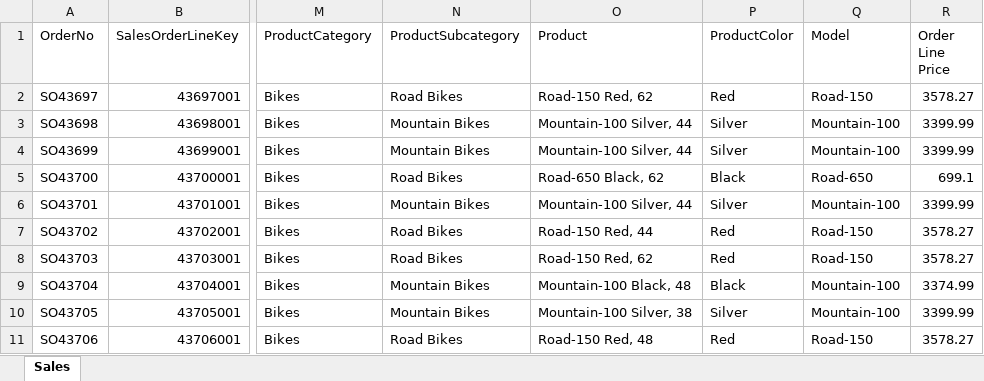
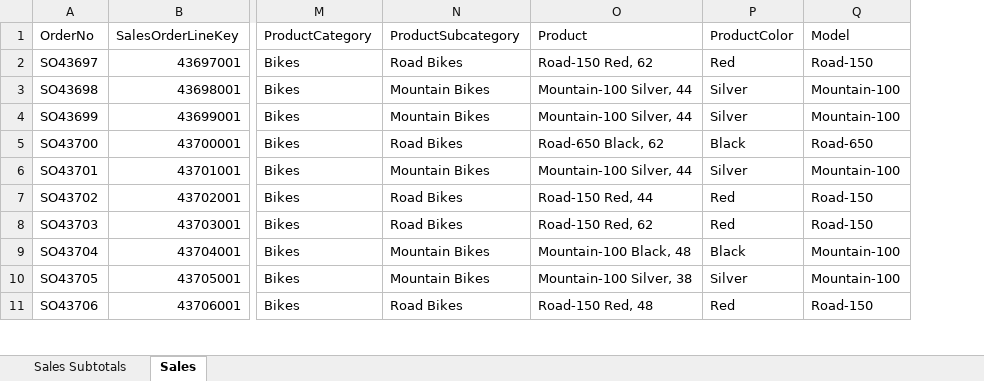
Before and after one commit to adelatorre2/adlt-learning-journal, an Excel workbook: coding_learning/excel/introduction_to_excel_datacamp/Introduction to Excel/Workbooks/2_2_sub_totals.xlsx, sheet Sales, drawn as a sheet; only a part is shown, gaps mark what is left out; values as stored, in another font and other column widths than the file's, no borders; the diff names each change by its address in the sheet, - before the commit and + after, or states it on an @@ line.

```diff
--- a/coding_learning/excel/introduction_to_excel_datacamp/Introduction to Excel/Workbooks/2_2_sub_totals.xlsx (sheet Sales)
+++ b/coding_learning/excel/introduction_to_excel_datacamp/Introduction to Excel/Workbooks/2_2_sub_totals.xlsx (sheet Sales)
+sheet tab: Sales Subtotals
-column R (Order Line Price), rows 2-11: 3578.27 | 3399.99 | 3399.99 | 699.1 | 3399.99 | 3578.27 | 3578.27 | 3374.99 | 3399.99 | 3578.27
```
Also changed, not shown: coding_learning/excel/introduction_to_excel_datacamp/Introduction to Excel/Workbooks/1_2_working_with_data.xlsx, coding_learning/excel/introduction_to_excel_datacamp/Introduction to Excel/Workbooks/1_5_filtering_data.xlsx, 31 other files.
